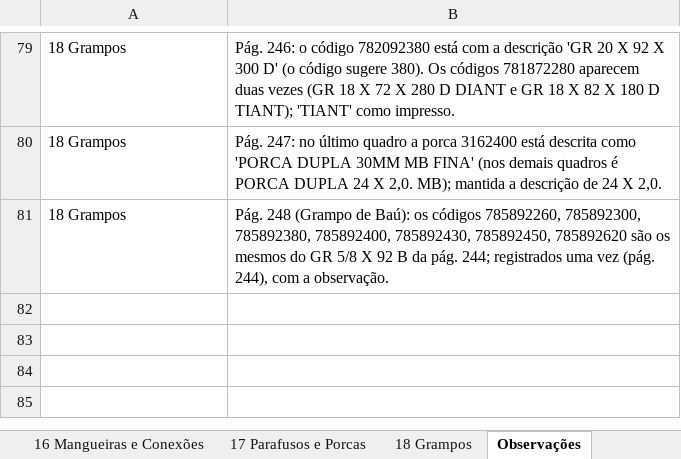
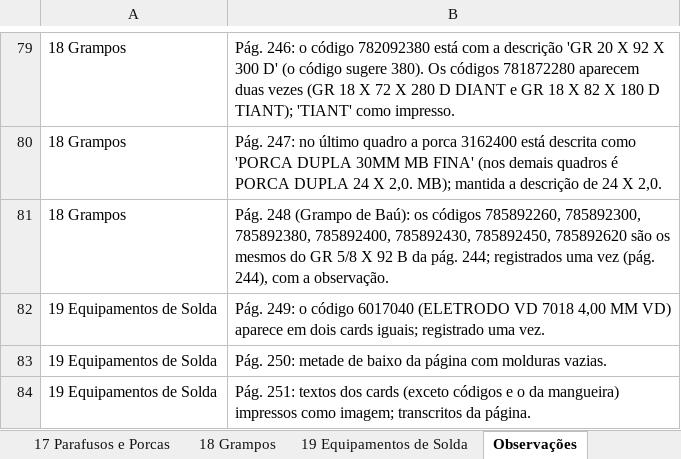
Before and after one commit to marketingfalcaodistribuidora-dev/cat-logopdf, an Excel workbook: Catalogo_Falcao_2026.xlsx, sheet Observações, drawn as a sheet; only a part is shown, gaps mark what is left out; values as stored, in another font and other column widths than the file's, no borders; the diff names each change by its address in the sheet, - before the commit and + after, or states it on an @@ line.

```diff
--- a/Catalogo_Falcao_2026.xlsx (sheet Observações)
+++ b/Catalogo_Falcao_2026.xlsx (sheet Observações)
+sheet tab: 19 Equipamentos de Solda
+row 82: 19 Equipamentos de Solda | Pág. 249: o código 6017040 (ELETRODO VD 7018 4,00 MM VD) aparece em dois cards iguais; registrado uma vez.
+row 83: 19 Equipamentos de Solda | Pág. 250: metade de baixo da página com molduras vazias.
+row 84: 19 Equipamentos de Solda | Pág. 251: textos dos cards (exceto códigos e o da mangueira) impressos como imagem; transcritos da página.
```
Also changed, not shown: sheet Todos os produtos, sheet Resumo, 21 other files.
